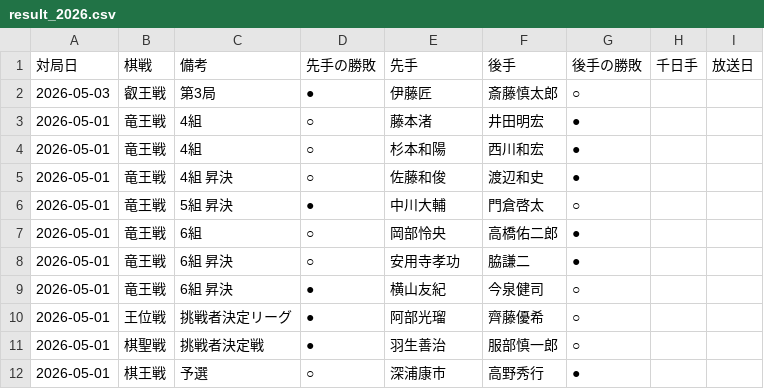
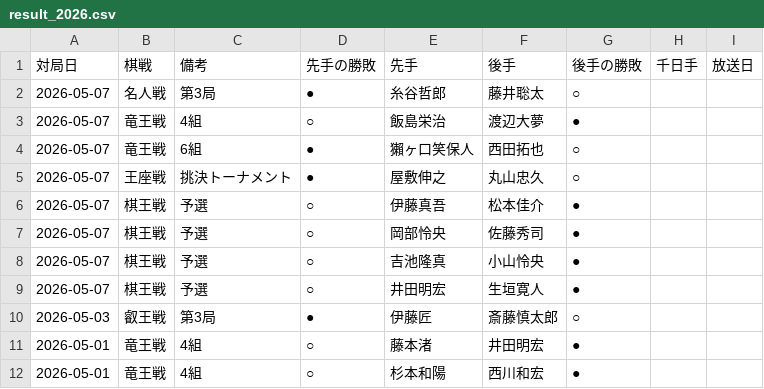
Before and after one commit to ulti-shogi/mate-shogi, a CSV file: result_2026.csv, drawn as a sheet; only a part is shown; the shorter side is filled out with more unchanged rows; the diff names each change by its address in the sheet, - before the commit and + after, or states it on an @@ line.

Commit message:
Add files via upload

```diff
--- a/result_2026.csv
+++ b/result_2026.csv
+row 2: 2026-05-07 | 名人戦 | 第3局 | ● | 糸谷哲郎 | 藤井聡太 | ○
+row 3: 2026-05-07 | 竜王戦 | 4組 | ○ | 飯島栄治 | 渡辺大夢 | ●
+row 4: 2026-05-07 | 竜王戦 | 6組 | ● | 獺ヶ口笑保人 | 西田拓也 | ○
+row 5: 2026-05-07 | 王座戦 | 挑決トーナメント | ● | 屋敷伸之 | 丸山忠久 | ○
+row 6: 2026-05-07 | 棋王戦 | 予選 | ○ | 伊藤真吾 | 松本佳介 | ●
+row 7: 2026-05-07 | 棋王戦 | 予選 | ○ | 岡部怜央 | 佐藤秀司 | ●
+row 8: 2026-05-07 | 棋王戦 | 予選 | ○ | 吉池隆真 | 小山怜央 | ●
+row 9: 2026-05-07 | 棋王戦 | 予選 | ○ | 井田明宏 | 生垣寛人 | ●
```
